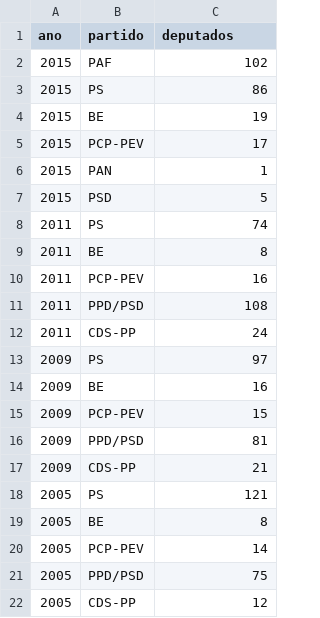
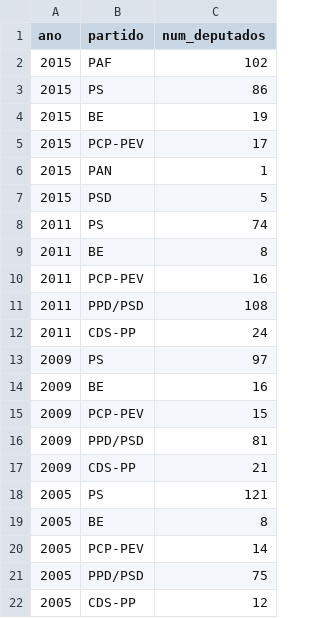
Before and after one commit to centraldedados/resultados_eleicoes_simples, a CSV file: data/dados_deputados.csv, drawn as a sheet.

```diff
--- a/data/dados_deputados.csv
+++ b/data/dados_deputados.csv
@@ -1,2 +1,2 @@
-ano,partido,deputados
+ano,partido,num_deputados
 2015,PAF,102
```
Also changed, not shown: 1 other file.
